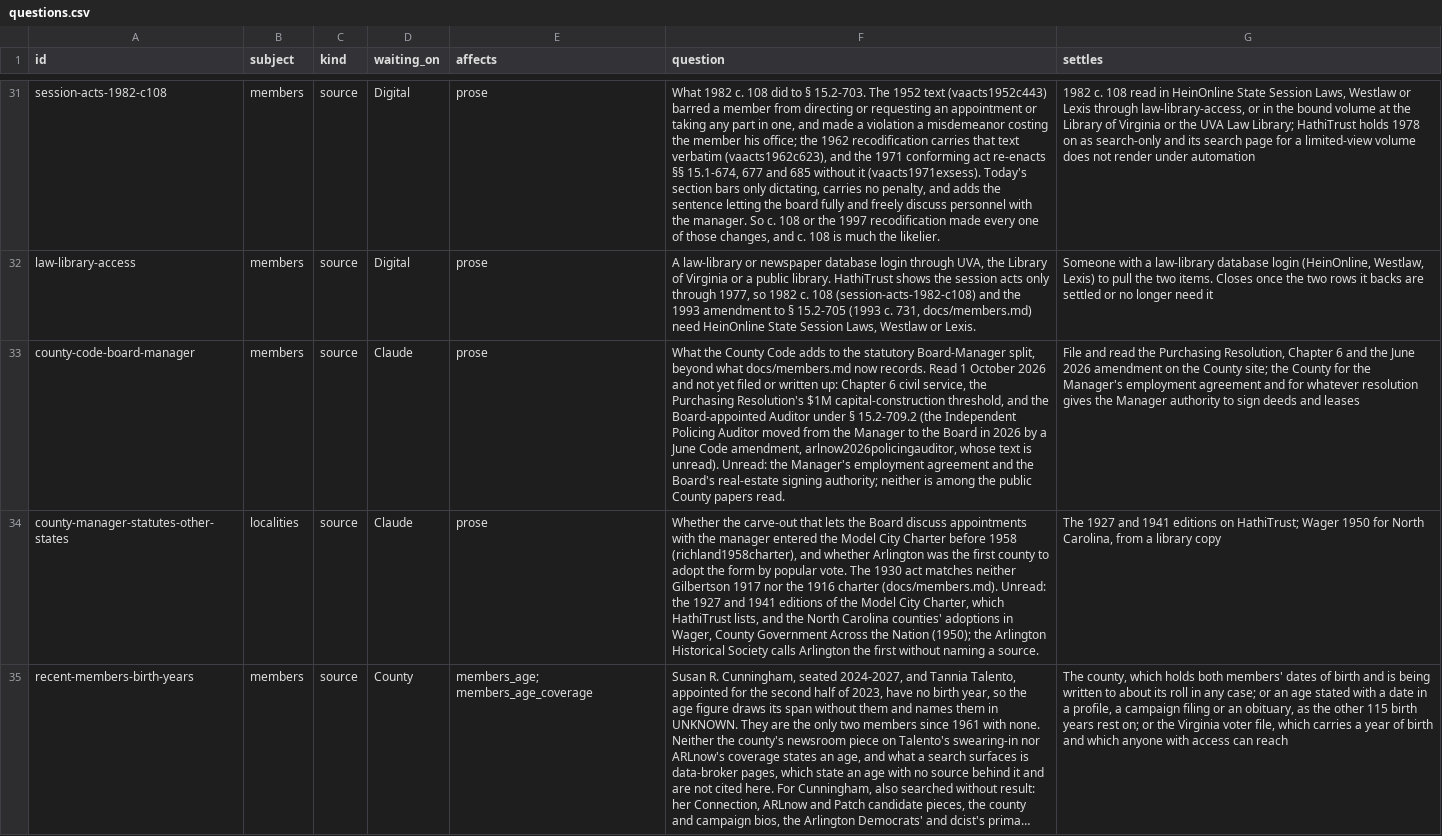
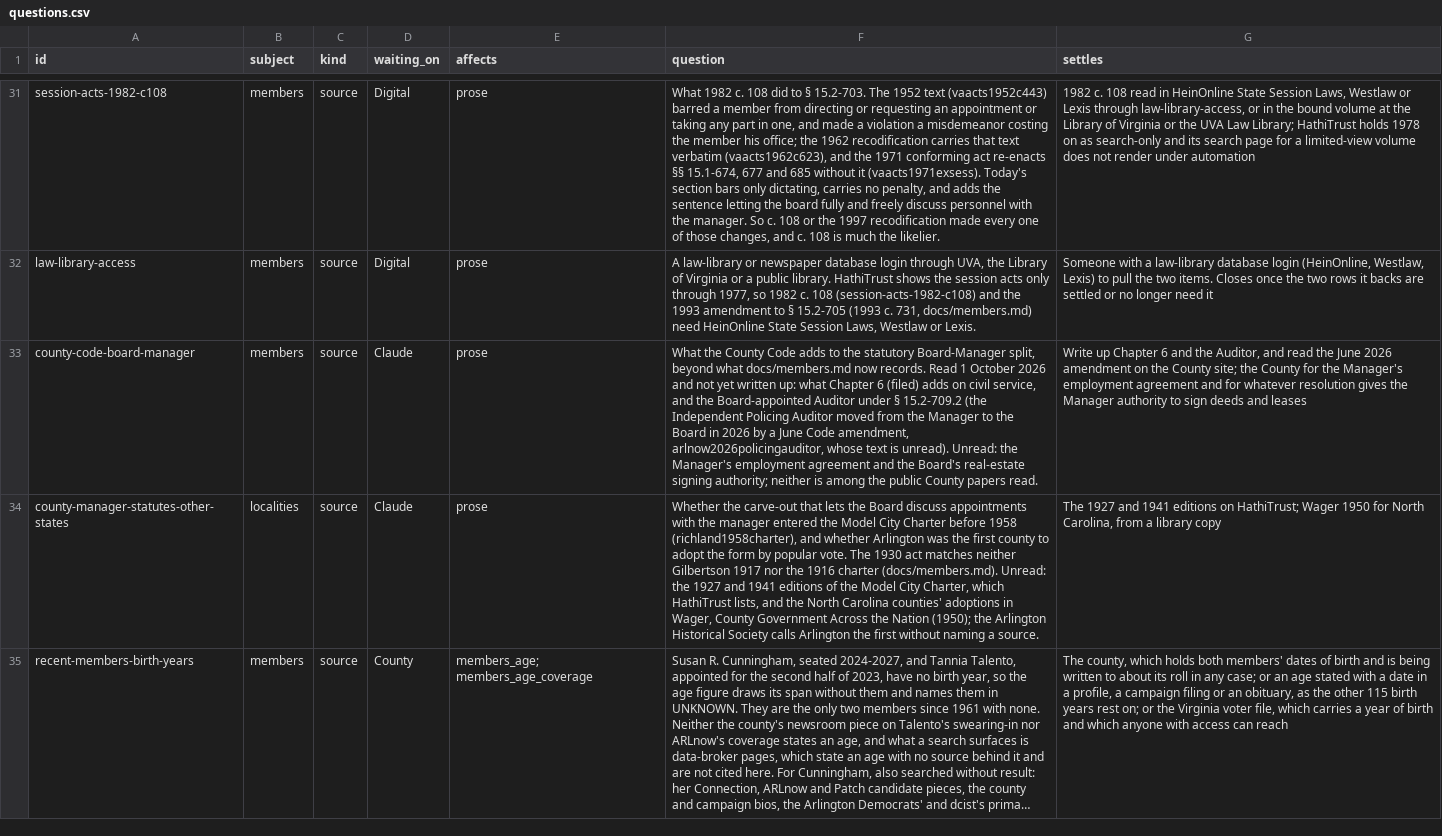
Before and after one commit to slhudson/arlington-bsap, a CSV file: docs/questions.csv, drawn as a sheet; only a part is shown, gaps mark what is left out; long unchanged cells end in …; the diff names each change by its address in the sheet, - before the commit and + after, or states it on an @@ line.

```diff
--- a/docs/questions.csv
+++ b/docs/questions.csv
-F33 (question): …not yet filed or written up: Chapter 6 civil service, the Purchasing Resolution's $1M capital-construction threshold, and the…
+F33 (question): …not yet written up: what Chapter 6 (filed) adds on civil service, and the…
-G33 (settles): File and read the Purchasing Resolution, Chapter 6 and the June…
+G33 (settles): Write up Chapter 6 and the Auditor, and read the June…
```
Also changed, not shown: 2 other files.
